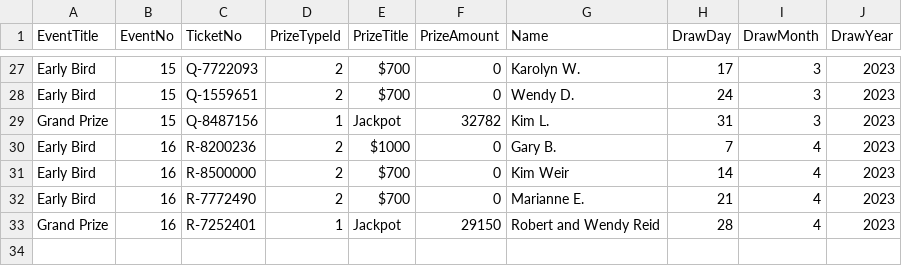
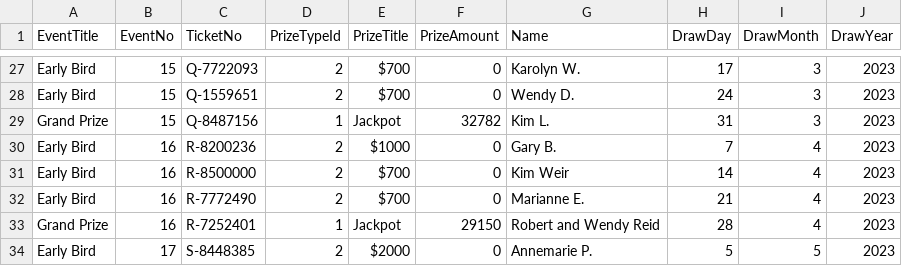
Before and after one commit to AscendFS/winners-list, a CSV file: uhkfraffle.5050central.com$winners.csv, drawn as a sheet; only a part is shown, gaps mark what is left out.

Commit message:
Update uhkfraffle.5050central.com$winners.csv

```diff
--- a/uhkfraffle.5050central.com$winners.csv
+++ b/uhkfraffle.5050central.com$winners.csv
@@ -33 +33,2 @@ Early Bird,16,R-7772490,2,$700,0,Marianne E.,21,4,2023
 Grand Prize,16,R-7252401,1,Jackpot,29150,Robert and Wendy Reid,28,4,2023
+Early Bird,17,S-8448385,2,$2000,0,Annemarie P.,5,5,2023
```
